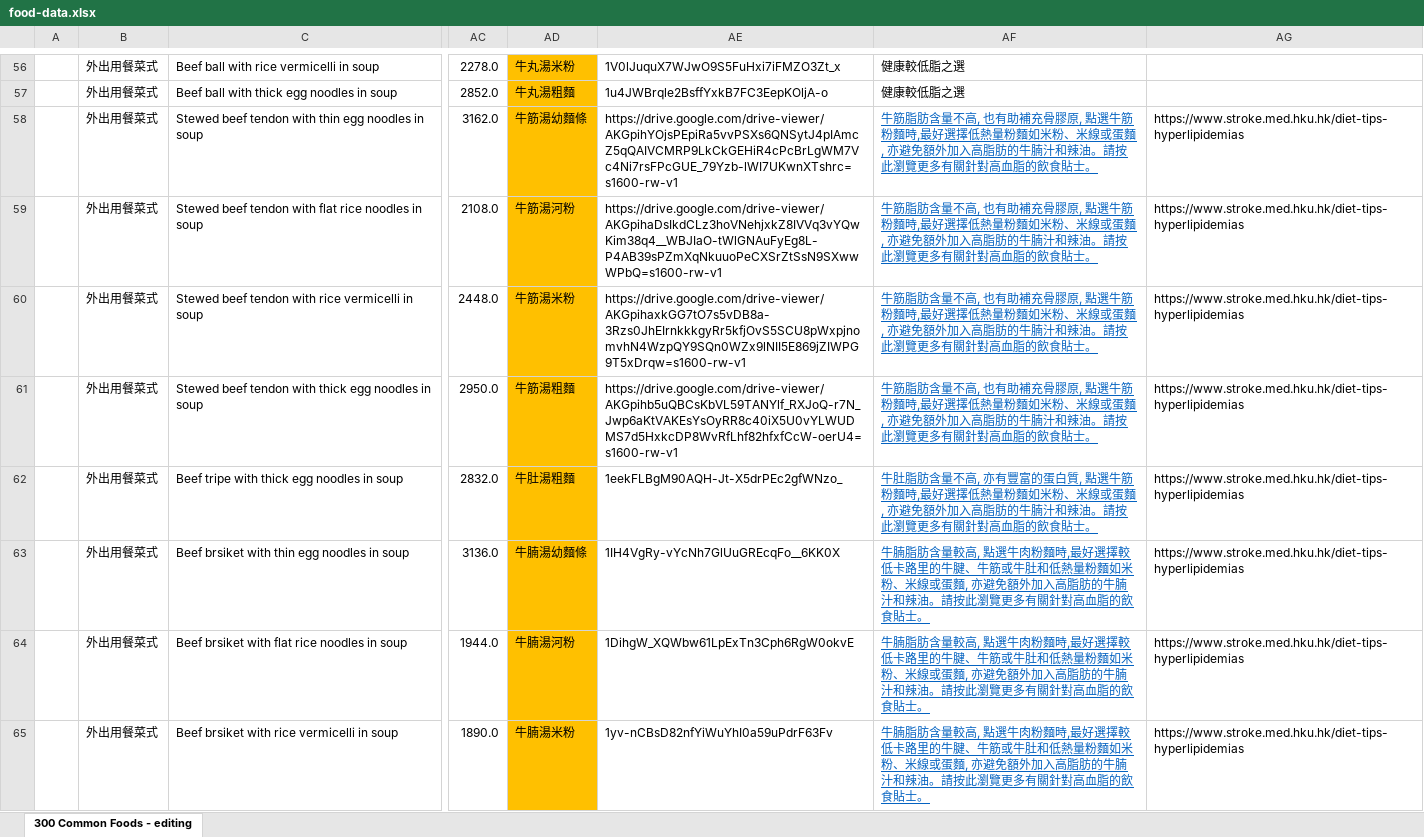
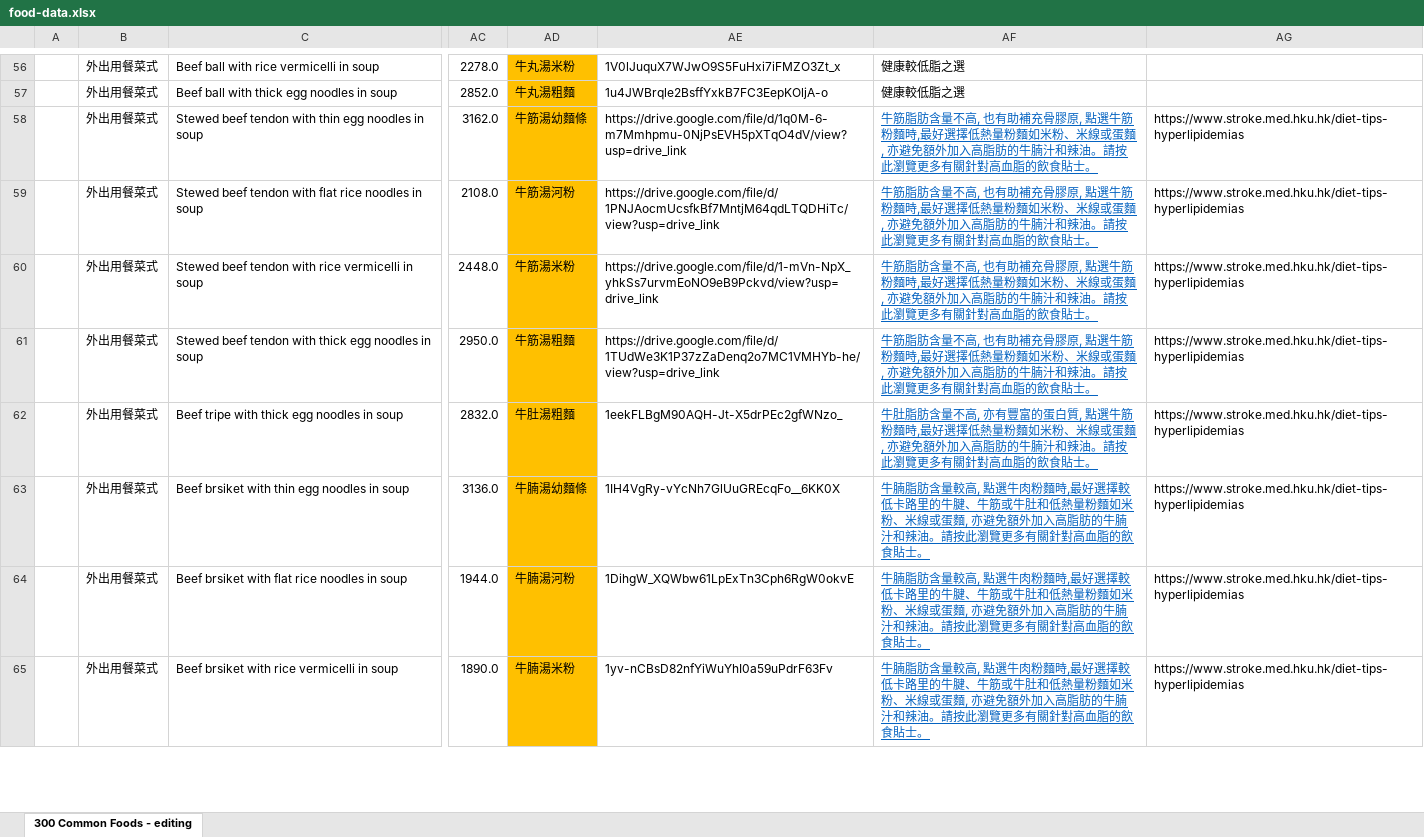
Before and after one commit to SkullCutter02/nutrition-calculator, an Excel workbook: public/food-data.xlsx, sheet 300 Common Foods - editing, drawn as a sheet; only a part is shown, gaps mark what is left out; values as stored, in another font and other column widths than the file's, no borders; conditional formats not drawn; the diff covers the shown part only; the diff names each change by its address in the sheet, - before the commit and + after, or states it on an @@ line.

Commit message:
Compiled all pictures

```diff
--- a/public/food-data.xlsx (sheet 300 Common Foods - editing)
+++ b/public/food-data.xlsx (sheet 300 Common Foods - editing)
-AE58: https://drive.google.com/drive-viewer/AKGpihYOjsPEpiRa5vvPSXs6QNSytJ4pIAmcZ5qQAIVCMRP9LkCkGEHiR4cPcBrLgWM7Vc4Ni7rsFPcGUE_79Yzb-lWI7UKwnXTshrc=s1600-rw-v1
+AE58: https://drive.google.com/file/d/1q0M-6-m7Mmhpmu-0NjPsEVH5pXTqO4dV/view?usp=drive_link
-AE59: https://drive.google.com/drive-viewer/AKGpihaDsIkdCLz3hoVNehjxkZ8IVVq3vYQwKim38q4__WBJIaO-tWlGNAuFyEg8L-P4AB39sPZmXqNkuuoPeCXSrZtSsN9SXwwWPbQ=s1600-rw-v1
+AE59: https://drive.google.com/file/d/1PNJAocmUcsfkBf7MntjM64qdLTQDHiTc/view?usp=drive_link
-AE60: https://drive.google.com/drive-viewer/AKGpihaxkGG7tO7s5vDB8a-3Rzs0JhEIrnkkkgyRr5kfjOvS5SCU8pWxpjnomvhN4WzpQY9SQn0WZx9lNII5E869jZIWPG9T5xDrqw=s1600-rw-v1
+AE60: https://drive.google.com/file/d/1-mVn-NpX_yhkSs7urvmEoNO9eB9Pckvd/view?usp=drive_link
-AE61: https://drive.google.com/drive-viewer/AKGpihb5uQBCsKbVL59TANYlf_RXJoQ-r7N_Jwp6aKtVAKEsYsOyRR8c40iX5U0vYLWUDMS7d5HxkcDP8WvRfLhf82hfxfCcW-oerU4=s1600-rw-v1
+AE61: https://drive.google.com/file/d/1TUdWe3K1P37zZaDenq2o7MC1VMHYb-he/view?usp=drive_link
```
Also changed, not shown: 134 edited cells elsewhere in this sheet.
